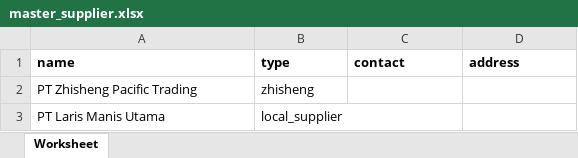
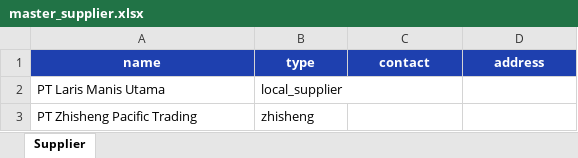
Before and after one commit to WilliamsBeck/Glacier, an Excel workbook: master-exports/master_supplier.xlsx, sheet Supplier, drawn as a sheet; values as stored, in another font and other column widths than the file's, no borders; the diff names each change by its address in the sheet, - before the commit and + after, or states it on an @@ line.

```diff
--- a/master-exports/master_supplier.xlsx (sheet Supplier)
+++ b/master-exports/master_supplier.xlsx (sheet Supplier)
-sheet tab: Worksheet
+sheet tab: Supplier
@@ A1:D1 fill: none → #1E40AF, text colour: black → #FFFFFF, alignment: left → center @@
@@ row 3 moved to row 2: PT Laris Manis Utama @@
```
Also changed, not shown: master-exports/master_bahan_kemasan_komposisi.xlsx, master-exports/master_kategori_bahan.xlsx, 7 other files.
